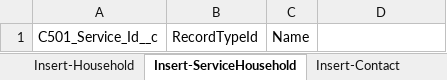
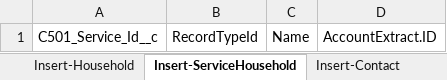
Before and after one commit to 501Commons/Salesforce-Importer, an Excel workbook: Clients/OPPCO/OPPCO-LIHEAP_Prod.xlsx, sheet Insert-ServiceHousehold, drawn as a sheet; values as stored, in another font and other column widths than the file's, no borders; table styles not drawn; the diff names each change by its address in the sheet, - before the commit and + after, or states it on an @@ line.

```diff
--- a/Clients/OPPCO/OPPCO-LIHEAP_Prod.xlsx (sheet Insert-ServiceHousehold)
+++ b/Clients/OPPCO/OPPCO-LIHEAP_Prod.xlsx (sheet Insert-ServiceHousehold)
-D1: (empty)
+D1: AccountExtract.ID
```
Also changed, not shown: sheet Insert-ServiceContact, 4 other files.
